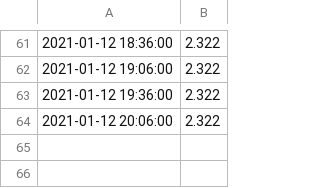
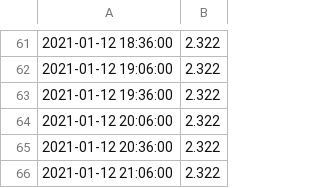
Before and after one commit to mikethebee/ttn-log-transfer-place, a CSV file: current_woky_loft_batt.csv, drawn as a sheet; only a part is shown, gaps mark what is left out.

Commit message:
new data feed

```diff
--- a/current_woky_loft_batt.csv
+++ b/current_woky_loft_batt.csv
@@ -64 +64,3 @@
 2021-01-12 20:06:00,2.322
+2021-01-12 20:36:00,2.322
+2021-01-12 21:06:00,2.322
```
Also changed, not shown: current_woky_loft_black.csv, current_woky_loft_red.csv, 1 other file.
